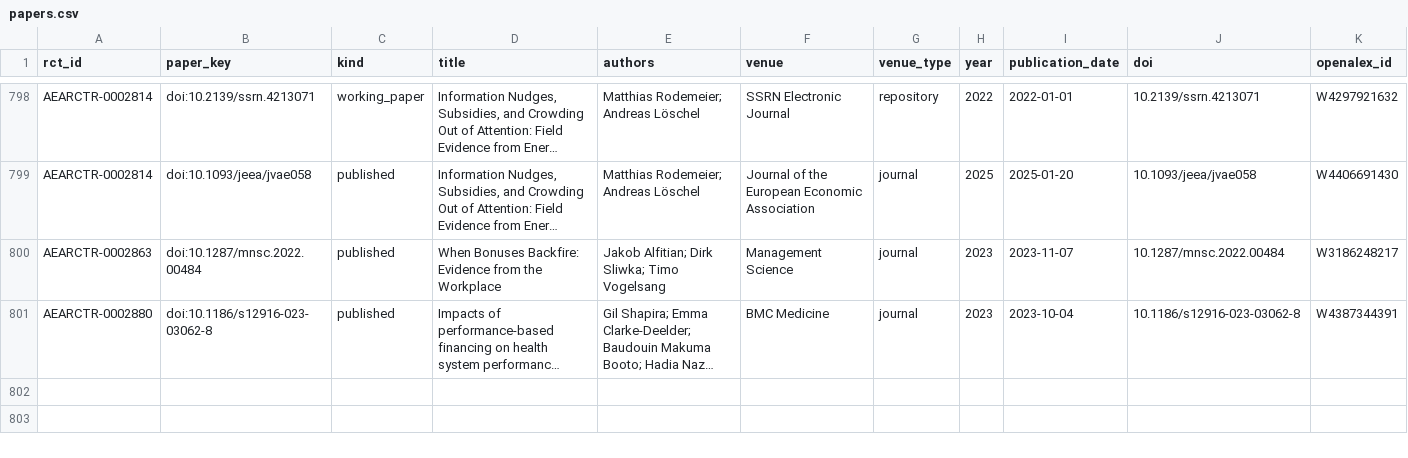
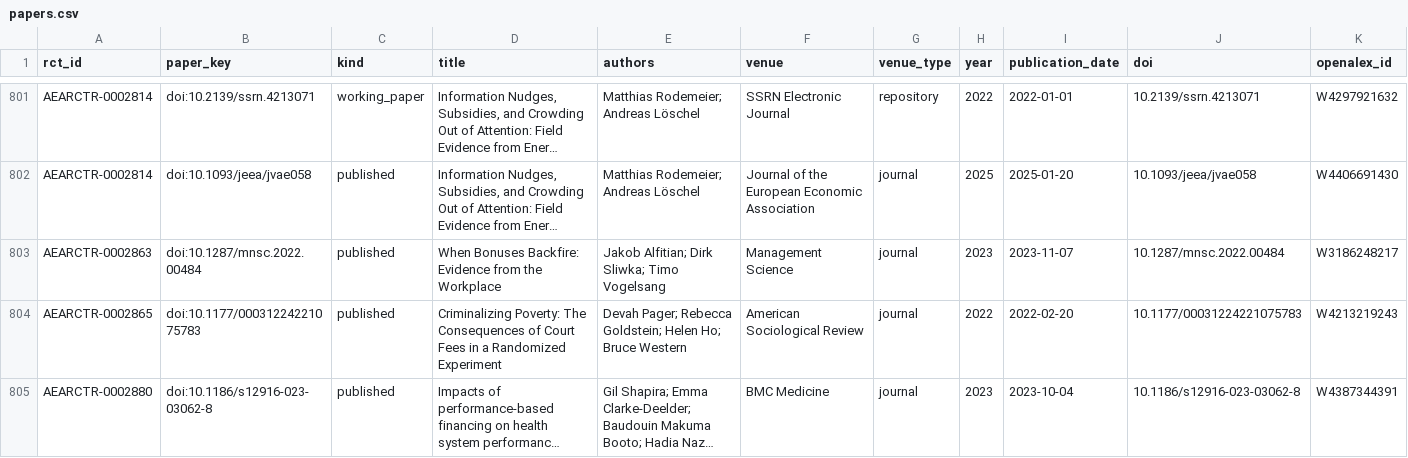
Before and after one commit to difang-huang/aea-plan-tracker, a CSV file: data/papers.csv, drawn as a sheet; only a part is shown, gaps mark what is left out; long unchanged cells end in …; rows hold the shown columns only; the diff covers the shown part only; the diff names each change by its address in the sheet, - before the commit and + after, or states it on an @@ line.

```diff
--- a/data/papers.csv
+++ b/data/papers.csv
+row 804: AEARCTR-0002865 | doi:10.1177/00031224221075783 | published | Criminalizing Poverty: The Consequences of Court Fees in a Randomized Experiment | Devah Pager; Rebecca Goldstein; Helen Ho; Bruce Western | American Sociological Review | journal | 2022 | 2022-02-20 | 10.1177/00031224221075783 | W4213219243
```
Also changed, not shown: 5 added rows elsewhere in this file, data/match_state.csv, 4 other files.
